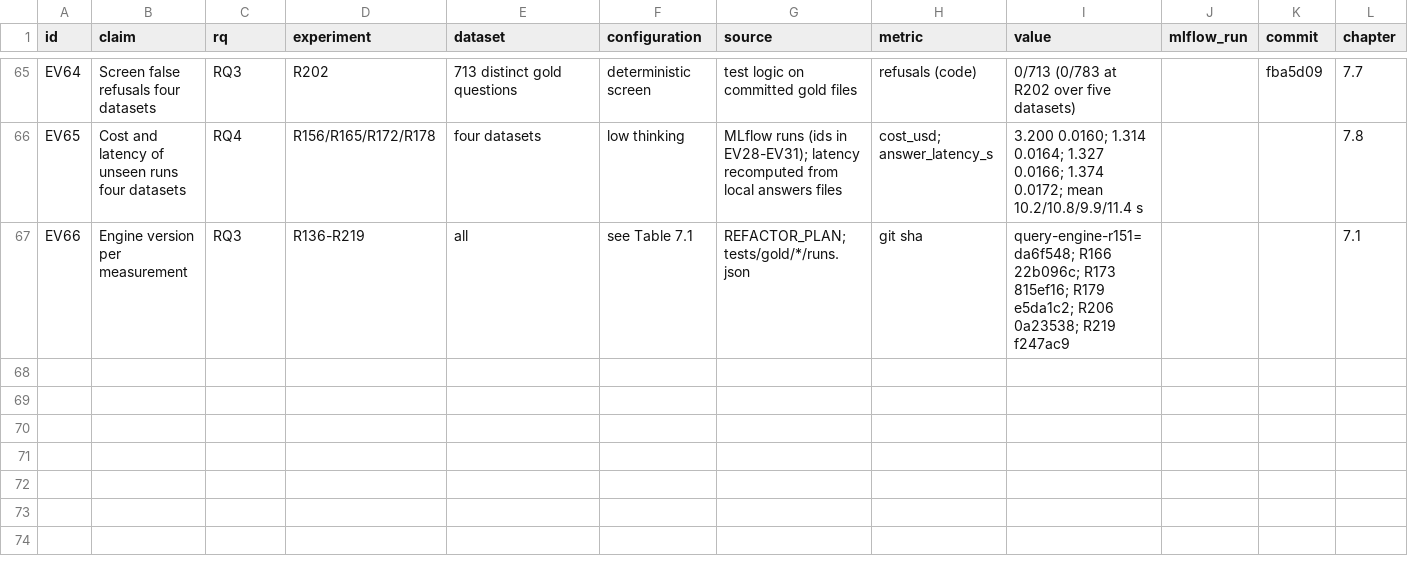
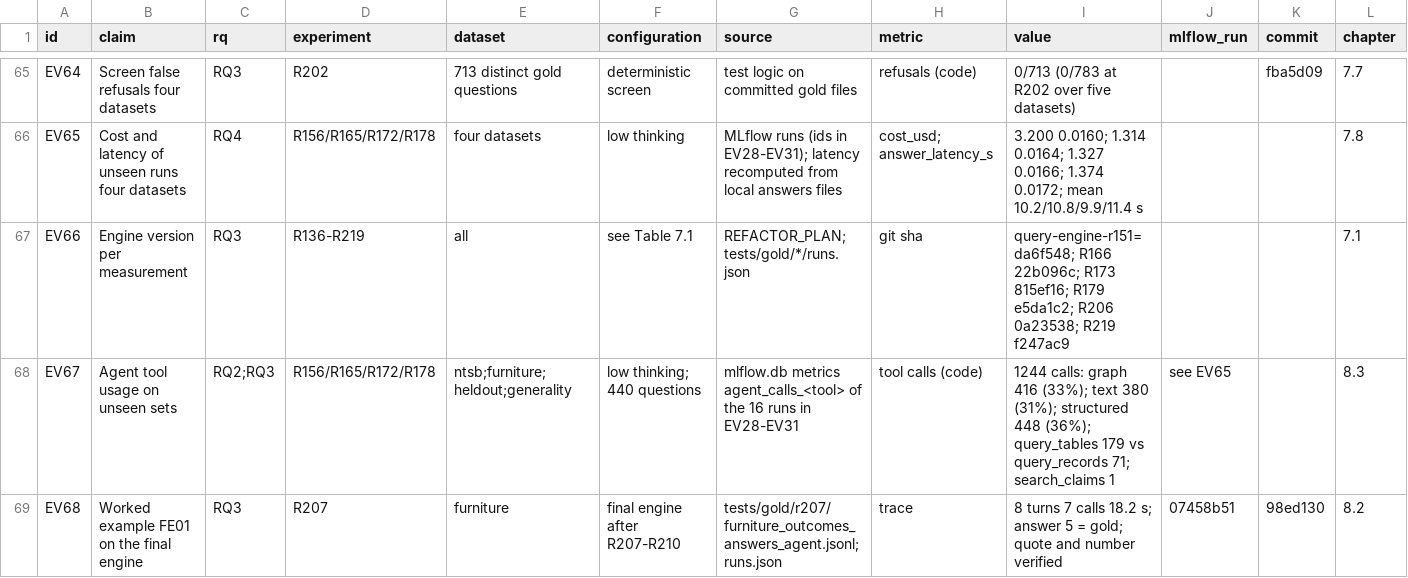
Before and after one commit to Habib1708-dev/Automated-Entity-Centric-Knowledge-Graph-Construction-from-Raw-Data-with-Natural-Language-Querying, a CSV file: thesis/evidence_registry.csv, drawn as a sheet; only a part is shown, gaps mark what is left out; rows hold the shown columns only; the diff names each change by its address in the sheet, - before the commit and + after, or states it on an @@ line.

```diff
--- a/thesis/evidence_registry.csv
+++ b/thesis/evidence_registry.csv
+row 68: EV67 | Agent tool usage on unseen sets | RQ2;RQ3 | R156/R165/R172/R178 | ntsb;furniture;heldout;generality | low thinking; 440 questions | mlflow.db metrics agent_calls_<tool> of the 16 runs in EV28-EV31 | tool calls (code) | 1244 calls: graph 416 (33%); text 380 (31%); structured 448 (36%); query_tables 179 vs query_records 71; search_claims 1 | see EV65 |  | 8.3
+row 69: EV68 | Worked example FE01 on the final engine | RQ3 | R207 | furniture | final engine after R207-R210 | tests/gold/r207/furniture_outcomes_answers_agent.jsonl; runs.json | trace | 8 turns 7 calls 18.2 s; answer 5 = gold; quote and number verified | 07458b51 | 98ed130 | 8.2
```
Also changed, not shown: 6 other files.
